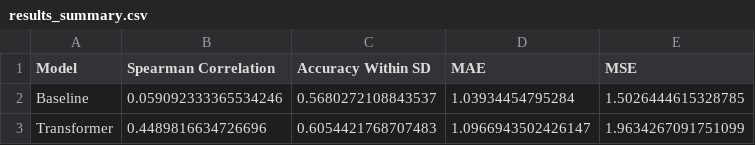
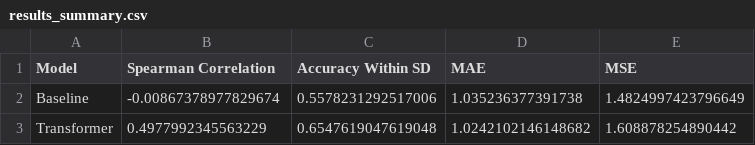
Before and after one commit to Haris3477/SemEval-Word-Sense-Plausibility, a CSV file: results_summary.csv, drawn as a sheet.

Commit message:
the best model for now

```diff
--- a/results_summary.csv
+++ b/results_summary.csv
@@ -1,3 +1,3 @@
 Model,Spearman Correlation,Accuracy Within SD,MAE,MSE
-Baseline,0.059092333365534246,0.5680272108843537,1.03934454795284,1.5026444615328785
-Transformer,0.4489816634726696,0.6054421768707483,1.0966943502426147,1.9634267091751099
+Baseline,-0.00867378977829674,0.5578231292517006,1.035236377391738,1.4824997423796649
+Transformer,0.4977992345563229,0.6547619047619048,1.0242102146148682,1.608878254890442
```
Also changed, not shown: 4 other files.
